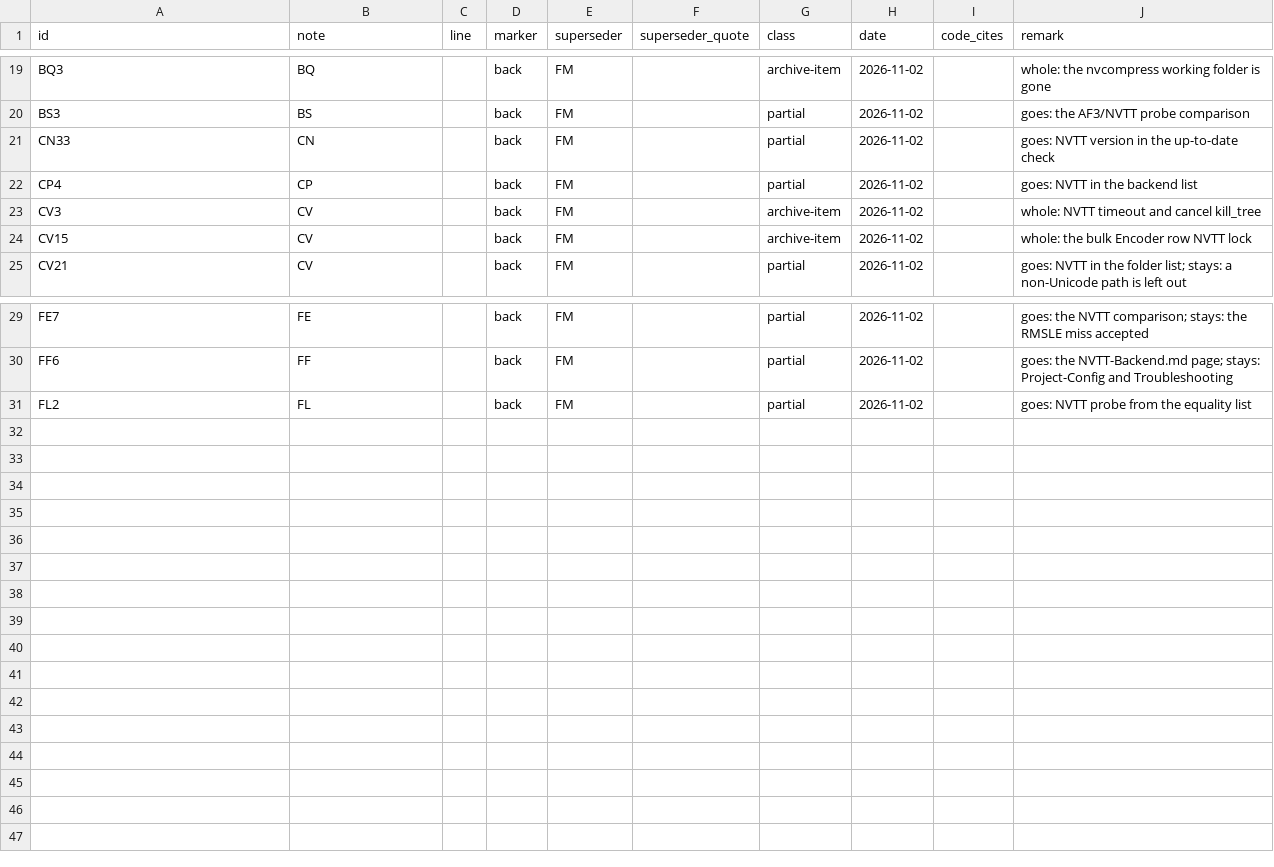
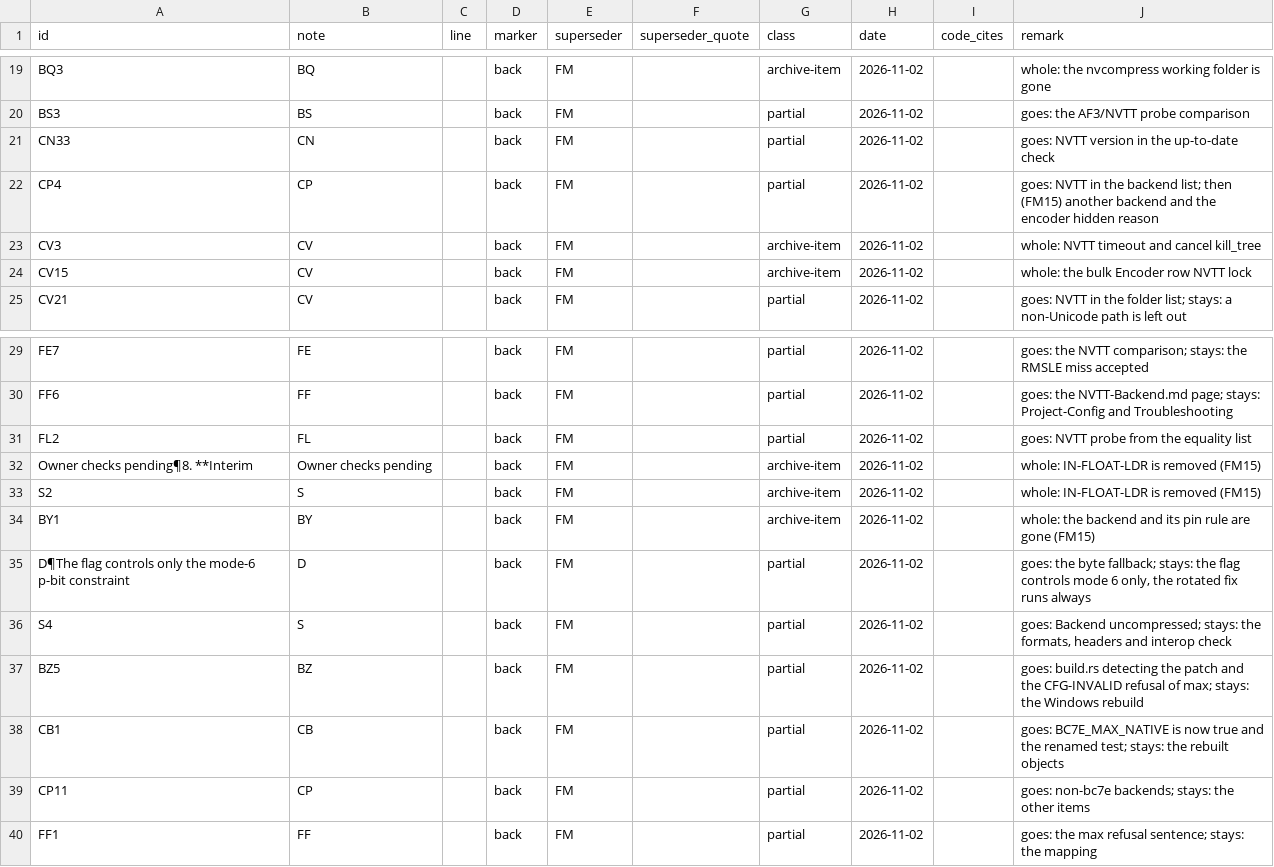
Before and after one commit to Alistra-za/Tessalith, a TSV file: tools/decisions-archive/2026-11-02.tsv, drawn as a sheet; only a part is shown, gaps mark what is left out.

Commit message:
2.0: encoder follows format; rgbcx level, byte-patch fallback, IN-FLOAT-LDR, table4_small out (Note FM)

```diff
--- a/tools/decisions-archive/2026-11-02.tsv
+++ b/tools/decisions-archive/2026-11-02.tsv
@@ -21,3 +21,3 @@ BS3	BS		back	FM		partial	2026-11-02		goes: the AF3/NVTT probe comparison
 CN33	CN		back	FM		partial	2026-11-02		goes: NVTT version in the up-to-date check
-CP4	CP		back	FM		partial	2026-11-02		goes: NVTT in the backend list
+CP4	CP		back	FM		partial	2026-11-02		goes: NVTT in the backend list; then (FM15) another backend and the encoder hidden reason
 CV3	CV		back	FM		archive-item	2026-11-02		whole: NVTT timeout and cancel kill_tree
@@ -31 +31,10 @@ FF6	FF		back	FM		partial	2026-11-02		goes: the NVTT-Backend.md page; stays: Proj
 FL2	FL		back	FM		partial	2026-11-02		goes: NVTT probe from the equality list
+Owner checks pending¶8. **Interim	Owner checks pending		back	FM		archive-item	2026-11-02		whole: IN-FLOAT-LDR is removed (FM15)
+S2	S		back	FM		archive-item	2026-11-02		whole: IN-FLOAT-LDR is removed (FM15)
+BY1	BY		back	FM		archive-item	2026-11-02		whole: the backend and its pin rule are gone (FM15)
+D¶The flag controls only the mode-6 p-bit constraint	D		back	FM		partial	2026-11-02		goes: the byte fallback; stays: the flag controls mode 6 only, the rotated fix runs always
+S4	S		back	FM		partial	2026-11-02		goes: Backend uncompressed; stays: the formats, headers and interop check
+BZ5	BZ		back	FM		partial	2026-11-02		goes: build.rs detecting the patch and the CFG-INVALID refusal of max; stays: the Windows rebuild
+CB1	CB		back	FM		partial	2026-11-02		goes: BC7E_MAX_NATIVE is now true and the renamed test; stays: the rebuilt objects
+CP11	CP		back	FM		partial	2026-11-02		goes: non-bc7e backends; stays: the other items
+FF1	FF		back	FM		partial	2026-11-02		goes: the max refusal sentence; stays: the mapping
```
Also changed, not shown: 51 other files.
